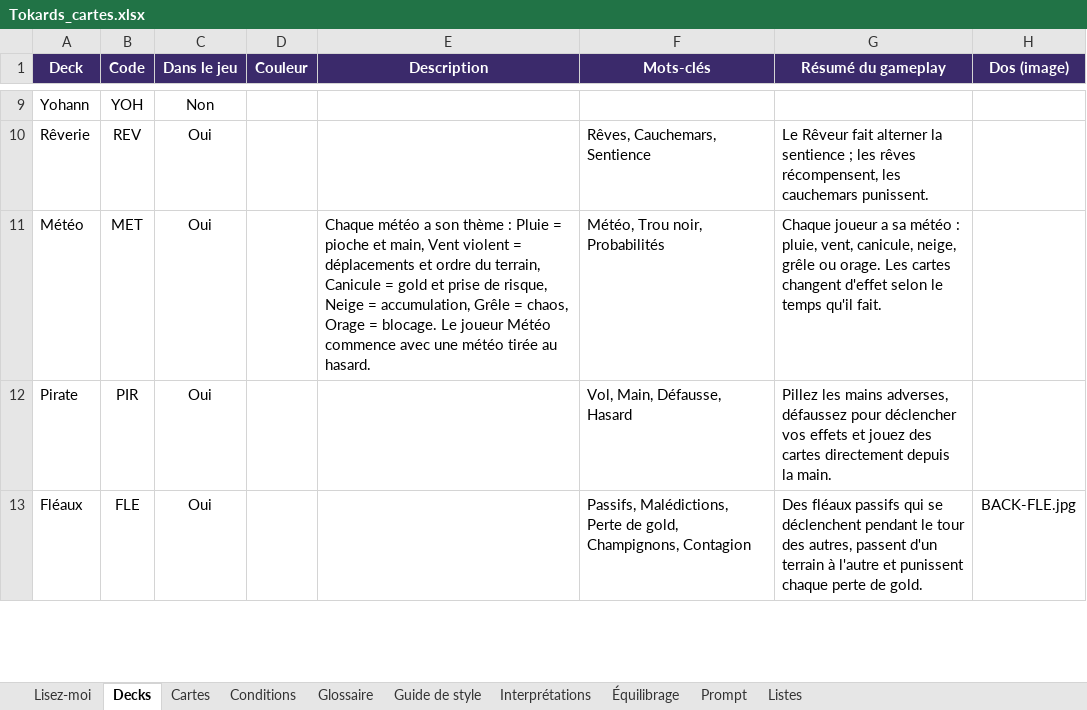
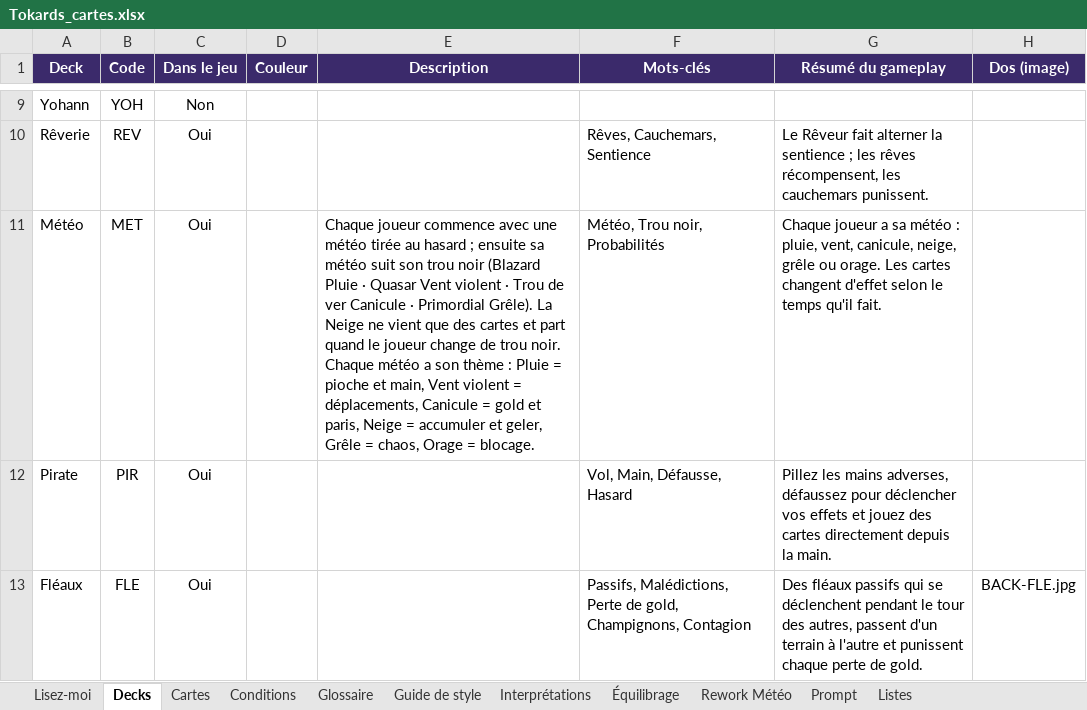
Before and after one commit to Emilezola0/Tokards, an Excel workbook: data/Tokards_cartes.xlsx, sheet Decks, drawn as a sheet; only a part is shown, gaps mark what is left out; values as stored, in another font and other column widths than the file's, no borders; conditional formats not drawn; the diff names each change by its address in the sheet, - before the commit and + after, or states it on an @@ line.

```diff
--- a/data/Tokards_cartes.xlsx (sheet Decks)
+++ b/data/Tokards_cartes.xlsx (sheet Decks)
+sheet tab: Rework Météo
-E11 (Description): Chaque météo a son thème : Pluie = pioche et main, Vent violent = déplacements et ordre du terrain, Canicule = gold et prise de risque, Neige = accumulation, Grêle = chaos, Orage = blocage. Le joueur Météo commence avec une météo tirée au hasard.
+E11 (Description): Chaque joueur commence avec une météo tirée au hasard ; ensuite sa météo suit son trou noir (Blazard Pluie · Quasar Vent violent · Trou de ver Canicule · Primordial Grêle). La Neige ne vient que des cartes et part quand le joueur change de trou noir. Chaque météo a son thème : Pluie = pioche et main, Vent violent = déplacements, Canicule = gold et paris, Neige = accumuler et geler, Grêle = chaos, Orage = blocage.
```
Also changed, not shown: sheet Cartes, sheet Équilibrage, sheet Conditions, sheet Glossaire, 16 other files.
